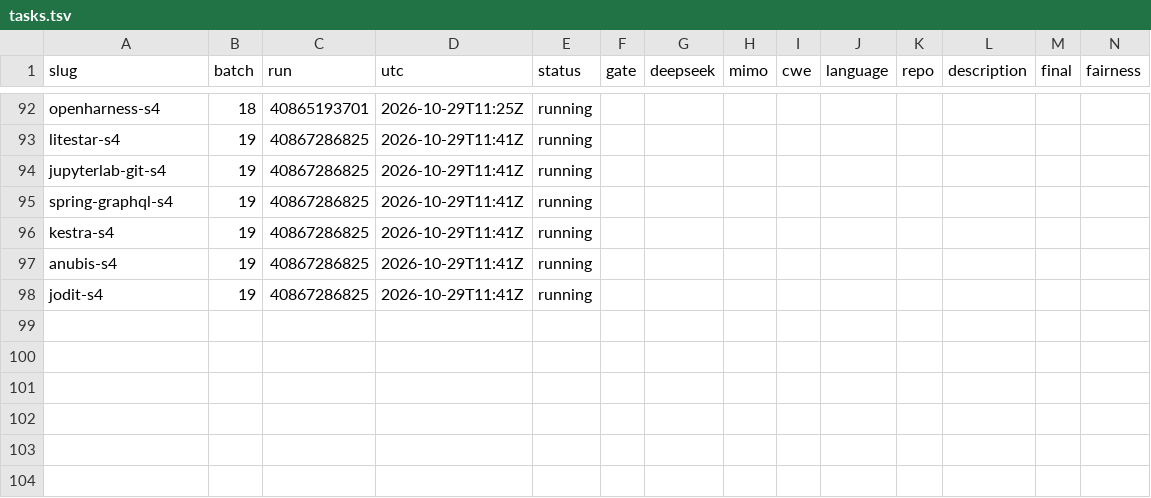
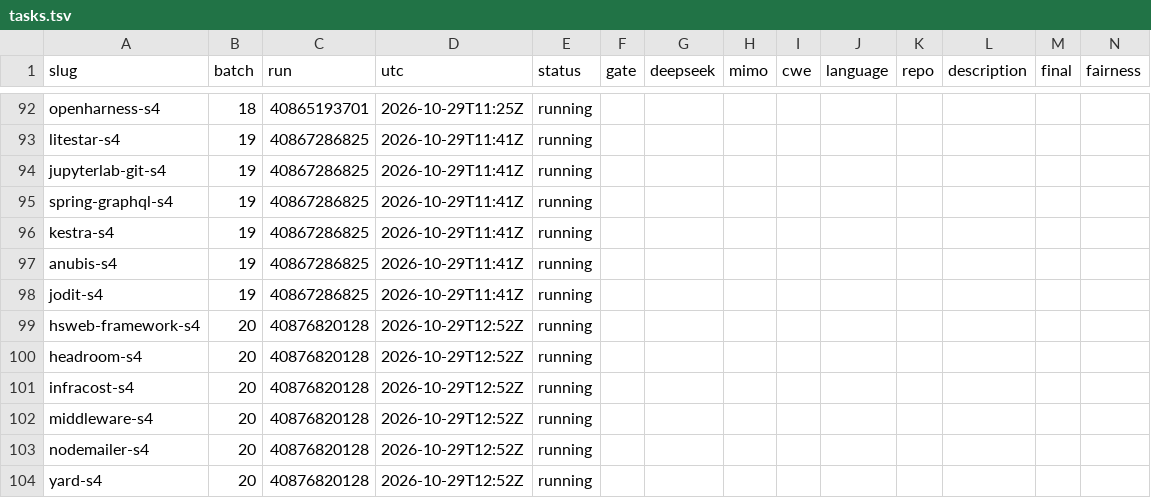
Before and after one commit to sherazrazadev/swe-benching, a TSV file: reports/actions/tasks.tsv, drawn as a sheet; only a part is shown, gaps mark what is left out; rows hold the shown columns only; the diff names each change by its address in the sheet, - before the commit and + after, or states it on an @@ line.

```diff
--- a/reports/actions/tasks.tsv
+++ b/reports/actions/tasks.tsv
+row 99: hsweb-framework-s4 | 20 | 40876820128 | 2026-10-29T12:52Z | running
+row 100: headroom-s4 | 20 | 40876820128 | 2026-10-29T12:52Z | running
+row 101: infracost-s4 | 20 | 40876820128 | 2026-10-29T12:52Z | running
+row 102: middleware-s4 | 20 | 40876820128 | 2026-10-29T12:52Z | running
+row 103: nodemailer-s4 | 20 | 40876820128 | 2026-10-29T12:52Z | running
+row 104: yard-s4 | 20 | 40876820128 | 2026-10-29T12:52Z | running
```
